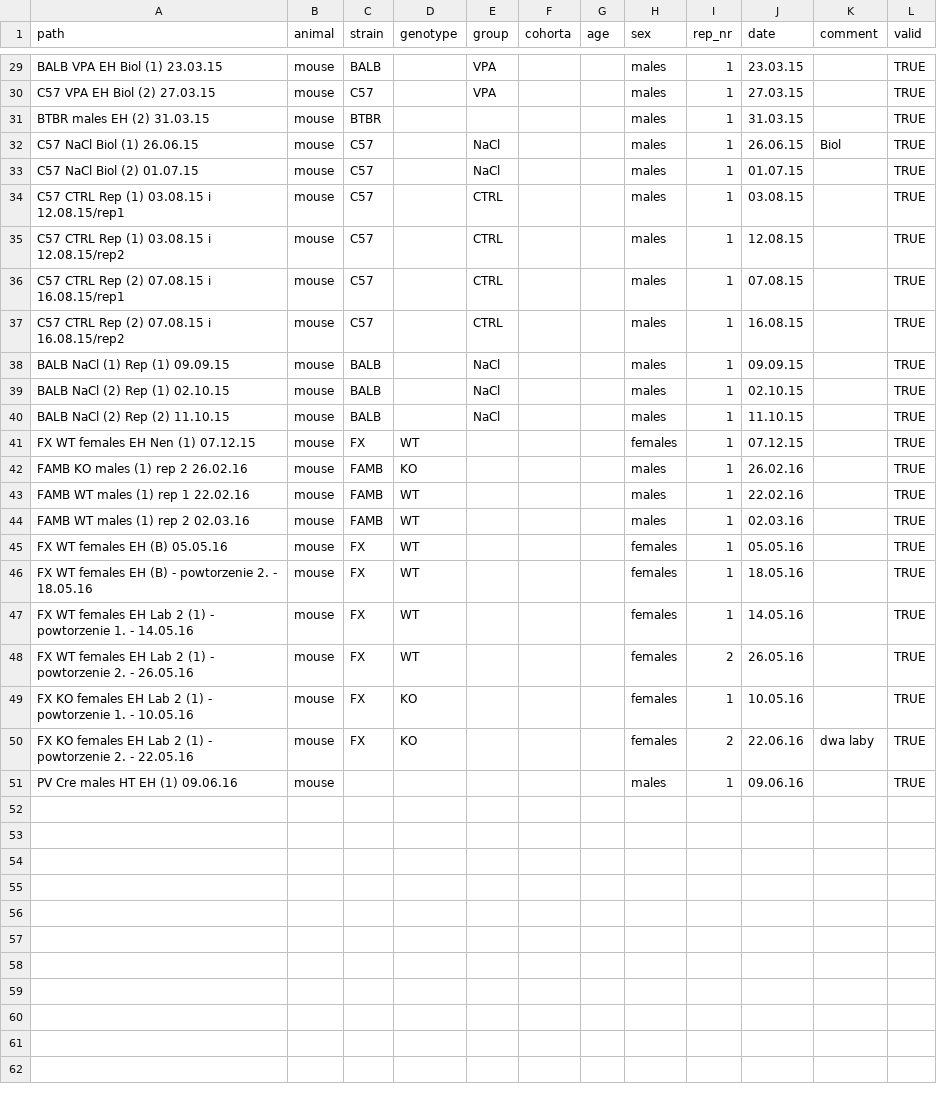
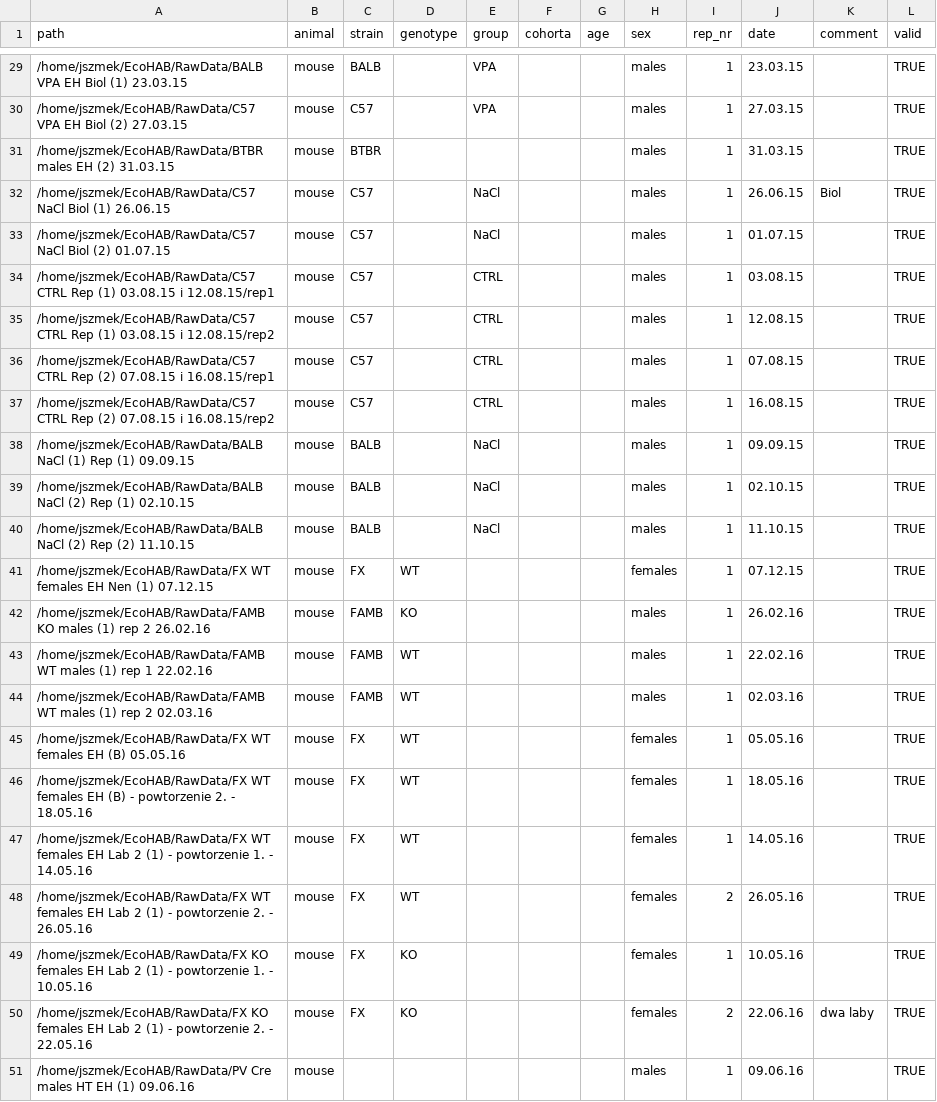
Before and after one commit to Neuroinflab/pyEcoHAB, a CSV file: EcoHAB/experiments_desc.csv, drawn as a sheet; only a part is shown, gaps mark what is left out; the diff covers the shown part only; the diff names each change by its address in the sheet, - before the commit and + after, or states it on an @@ line.

Commit message:
Use full path in config

```diff
--- a/EcoHAB/experiments_desc.csv
+++ b/EcoHAB/experiments_desc.csv
-A29 (path): BALB VPA EH Biol (1) 23.03.15
+A29 (path): /home/jszmek/EcoHAB/RawData/BALB VPA EH Biol (1) 23.03.15
-A30 (path): C57 VPA EH Biol (2) 27.03.15
+A30 (path): /home/jszmek/EcoHAB/RawData/C57 VPA EH Biol (2) 27.03.15
-A31 (path): BTBR males EH (2) 31.03.15
+A31 (path): /home/jszmek/EcoHAB/RawData/BTBR males EH (2) 31.03.15
-A32 (path): C57 NaCl Biol (1) 26.06.15
+A32 (path): /home/jszmek/EcoHAB/RawData/C57 NaCl Biol (1) 26.06.15
-A33 (path): C57 NaCl Biol (2) 01.07.15
+A33 (path): /home/jszmek/EcoHAB/RawData/C57 NaCl Biol (2) 01.07.15
-A34 (path): C57 CTRL Rep…
+A34 (path): /home/jszmek/EcoHAB/RawData/C57 CTRL Rep…
-A35 (path): C57 CTRL Rep…
+A35 (path): /home/jszmek/EcoHAB/RawData/C57 CTRL Rep…
-A36 (path): C57 CTRL Rep…
+A36 (path): /home/jszmek/EcoHAB/RawData/C57 CTRL Rep…
-A37 (path): C57 CTRL Rep…
+A37 (path): /home/jszmek/EcoHAB/RawData/C57 CTRL Rep…
-A38 (path): BALB NaCl (1) Rep (1) 09.09.15
+A38 (path): /home/jszmek/EcoHAB/RawData/BALB NaCl (1) Rep (1) 09.09.15
-A39 (path): BALB NaCl (2) Rep (1) 02.10.15
+A39 (path): /home/jszmek/EcoHAB/RawData/BALB NaCl (2) Rep (1) 02.10.15
-A40 (path): BALB NaCl (2) Rep (2) 11.10.15
+A40 (path): /home/jszmek/EcoHAB/RawData/BALB NaCl (2) Rep (2) 11.10.15
-A41 (path): FX WT females…
+A41 (path): /home/jszmek/EcoHAB/RawData/FX WT females…
-A42 (path): FAMB KO males…
+A42 (path): /home/jszmek/EcoHAB/RawData/FAMB KO males…
-A43 (path): FAMB WT males…
+A43 (path): /home/jszmek/EcoHAB/RawData/FAMB WT males…
-A44 (path): FAMB WT males…
+A44 (path): /home/jszmek/EcoHAB/RawData/FAMB WT males…
-A45 (path): FX WT females EH (B) 05.05.16
+A45 (path): /home/jszmek/EcoHAB/RawData/FX WT females EH (B) 05.05.16
-A46 (path): FX WT females…
+A46 (path): /home/jszmek/EcoHAB/RawData/FX WT females…
-A47 (path): FX WT females…
+A47 (path): /home/jszmek/EcoHAB/RawData/FX WT females…
-A48 (path): FX WT females…
+A48 (path): /home/jszmek/EcoHAB/RawData/FX WT females…
-A49 (path): FX KO females…
+A49 (path): /home/jszmek/EcoHAB/RawData/FX KO females…
-A50 (path): FX KO females…
+A50 (path): /home/jszmek/EcoHAB/RawData/FX KO females…
-A51 (path): PV Cre males HT EH (1) 09.06.16
+A51 (path): /home/jszmek/EcoHAB/RawData/PV Cre males HT EH (1) 09.06.16
```
Also changed, not shown: 27 edited cells elsewhere in this file, 1 other file.
